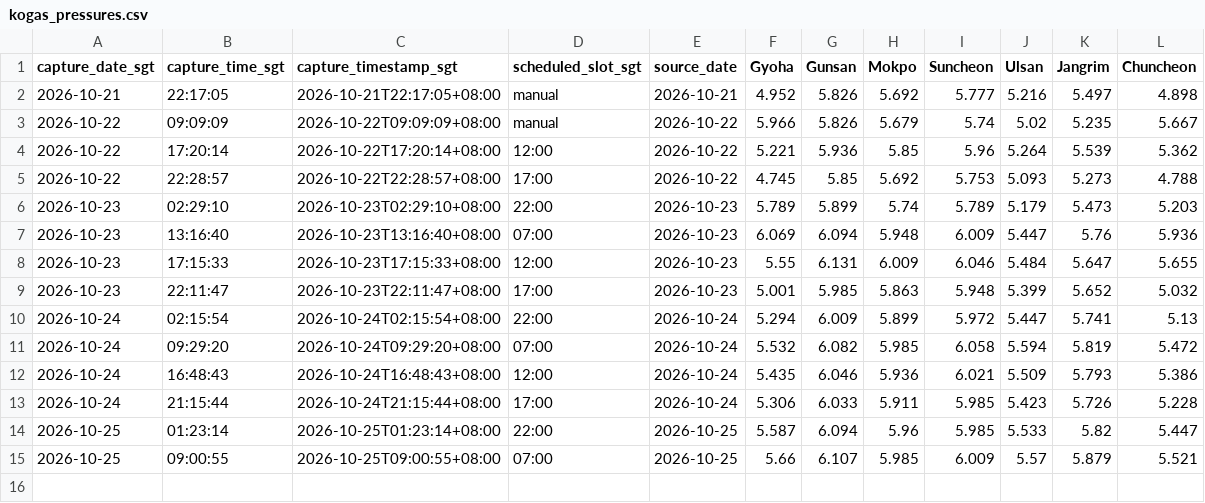
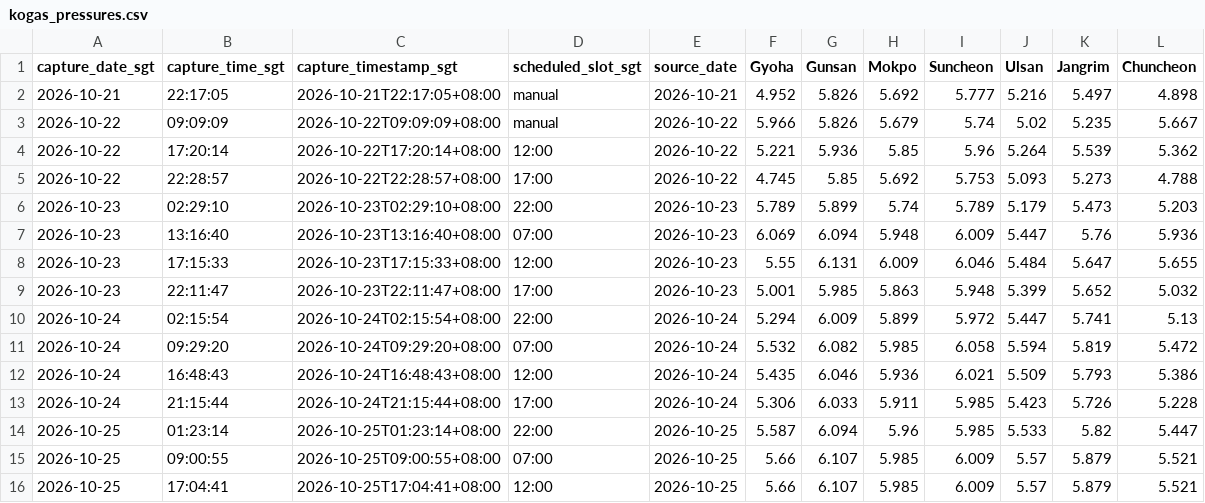
Before and after one commit to nxiongkpler/kogas-gas-pressure, a CSV file: data/kogas_pressures.csv, drawn as a sheet.

```diff
--- a/data/kogas_pressures.csv
+++ b/data/kogas_pressures.csv
@@ -15 +15,2 @@ capture_date_sgt,capture_time_sgt,capture_timestamp_sgt,scheduled_slot_sgt,sourc
 2026-10-25,09:00:55,2026-10-25T09:00:55+08:00,07:00,2026-10-25,5.66,6.107,5.985,6.009,5.57,5.879,5.521
+2026-10-25,17:04:41,2026-10-25T17:04:41+08:00,12:00,2026-10-25,5.66,6.107,5.985,6.009,5.57,5.879,5.521
```
